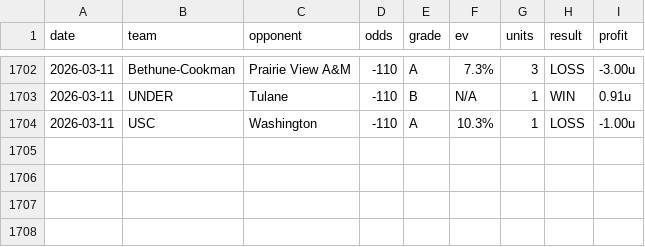
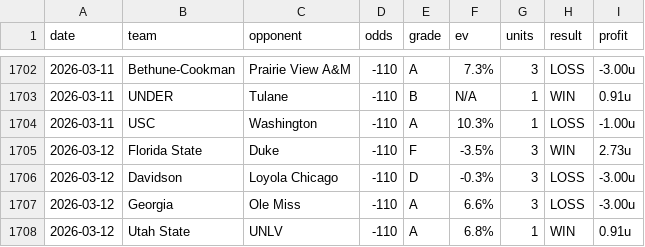
Before and after one commit to dpk1212/nhl-savant, a CSV file: data/cbb-picks-completed.csv, drawn as a sheet; only a part is shown, gaps mark what is left out; the diff names each change by its address in the sheet, - before the commit and + after, or states it on an @@ line.

```diff
--- a/data/cbb-picks-completed.csv
+++ b/data/cbb-picks-completed.csv
+row 1705: 2026-03-12 | Florida State | Duke | -110 | F | -3.5% | 3 | WIN | 2.73u
+row 1706: 2026-03-12 | Davidson | Loyola Chicago | -110 | D | -0.3% | 3 | LOSS | -3.00u
+row 1707: 2026-03-12 | Georgia | Ole Miss | -110 | A | 6.6% | 3 | LOSS | -3.00u
+row 1708: 2026-03-12 | Utah State | UNLV | -110 | A | 6.8% | 1 | WIN | 0.91u
```
Also changed, not shown: data/nhl-picks-completed.csv, 9 other files.
